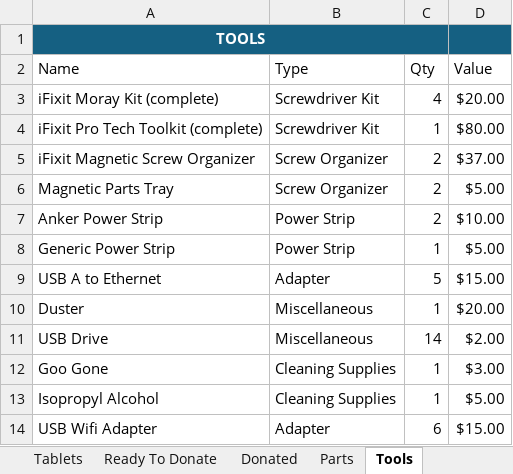
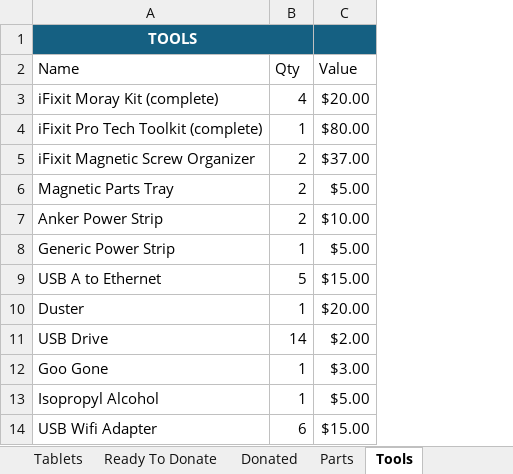
Before and after one commit to BinaryHeartUS/Inventory-System, an Excel workbook: data/OldInventorySystem.xlsx, sheet Tools, drawn as a sheet; values as stored, in another font and other column widths than the file's, no borders; table styles not drawn; the diff names each change by its address in the sheet, - before the commit and + after, or states it on an @@ line.

Commit message:
importer still crashes but updated tool data without type and fixed typos in parts view

```diff
--- a/data/OldInventorySystem.xlsx (sheet Tools)
+++ b/data/OldInventorySystem.xlsx (sheet Tools)
-column B (Type), rows 3-14: Screwdriver Kit | Screwdriver Kit | Screw Organizer | Screw Organizer | Power Strip | Power Strip | Adapter | Miscellaneous | Miscellaneous | Cleaning Supplies | Cleaning Supplies | Adapter
```
Also changed, not shown: sheet Donated, 2 other files.
